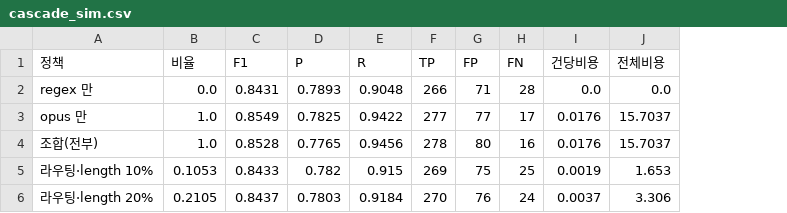
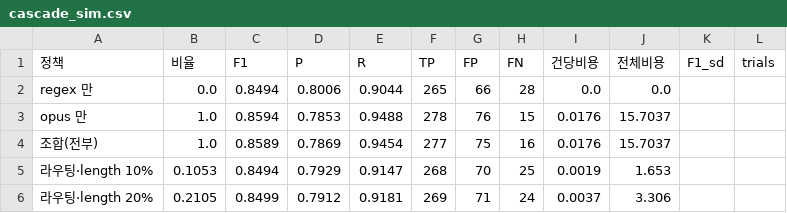
Before and after one commit to kevin2483/Careerfit, a CSV file: data/processed/cascade_sim.csv, drawn as a sheet; only a part is shown; the diff covers the shown part only; the diff names each change by its address in the sheet, - before the commit and + after, or states it on an @@ line.

```diff
--- a/data/processed/cascade_sim.csv
+++ b/data/processed/cascade_sim.csv
+column K (F1_sd), empty
+column L (trials), empty
-C2 (F1): 0.8431
+C2 (F1): 0.8494
-D2 (P): 0.7893
+D2 (P): 0.8006
-E2 (R): 0.9048
+E2 (R): 0.9044
-F2 (TP): 266
+F2 (TP): 265
-G2 (FP): 71
+G2 (FP): 66
-C3 (F1): 0.8549
+C3 (F1): 0.8594
-D3 (P): 0.7825
+D3 (P): 0.7853
-E3 (R): 0.9422
+E3 (R): 0.9488
-F3 (TP): 277
+F3 (TP): 278
-G3 (FP): 77
+G3 (FP): 76
-H3 (FN): 17
+H3 (FN): 15
-C4 (F1): 0.8528
+C4 (F1): 0.8589
-D4 (P): 0.7765
+D4 (P): 0.7869
-E4 (R): 0.9456
+E4 (R): 0.9454
-F4 (TP): 278
+F4 (TP): 277
-G4 (FP): 80
+G4 (FP): 75
-C5 (F1): 0.8433
+C5 (F1): 0.8494
-D5 (P): 0.782
+D5 (P): 0.7929
-E5 (R): 0.915
+E5 (R): 0.9147
-F5 (TP): 269
+F5 (TP): 268
-G5 (FP): 75
+G5 (FP): 70
-C6 (F1): 0.8437
+C6 (F1): 0.8499
-D6 (P): 0.7803
+D6 (P): 0.7912
-E6 (R): 0.9184
+E6 (R): 0.9181
-F6 (TP): 270
+F6 (TP): 269
-G6 (FP): 76
+G6 (FP): 71
```
Also changed, not shown: 9 added rows and 85 edited cells elsewhere in this file, data/processed/evaluation_llm_haiku/error_analysis.csv, data/processed/evaluation_llm_opus/error_analysis.csv, 19 other files.
